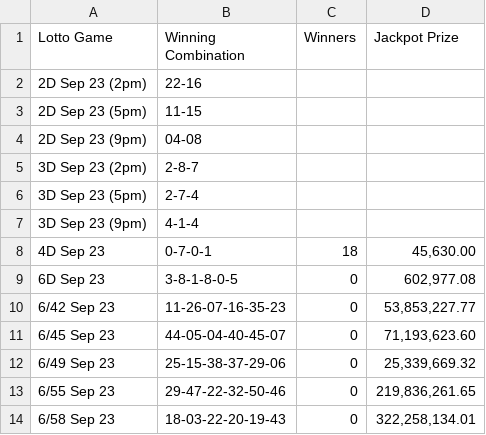
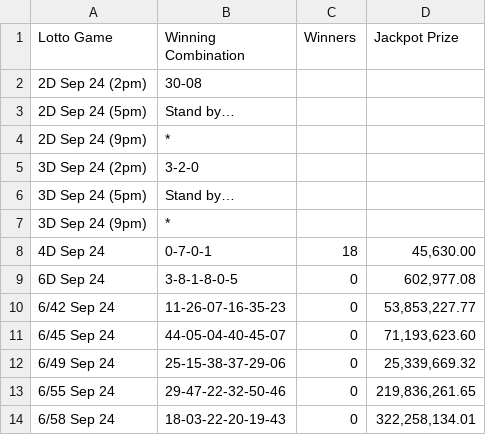
Before and after one commit to swertres/swertres.github.io, a CSV file: data/home.csv, drawn as a sheet.

```diff
--- a/data/home.csv
+++ b/data/home.csv
@@ -1,14 +1,14 @@
 Lotto Game,Winning Combination,Winners,Jackpot Prize
-2D Sep 23 (2pm),22-16,,
-2D Sep 23 (5pm),11-15,,
-2D Sep 23 (9pm),04-08,,
-3D Sep 23 (2pm),2-8-7,,
-3D Sep 23 (5pm),2-7-4,,
-3D Sep 23 (9pm),4-1-4,,
-4D Sep 23,0-7-0-1,18,"45,630.00"
-6D Sep 23,3-8-1-8-0-5,0,"602,977.08"
-6/42 Sep 23,11-26-07-16-35-23,0,"53,853,227.77"
-6/45 Sep 23,44-05-04-40-45-07,0,"71,193,623.60"
-6/49 Sep 23,25-15-38-37-29-06,0,"25,339,669.32"
-6/55 Sep 23,29-47-22-32-50-46,0,"219,836,261.65"
-6/58 Sep 23,18-03-22-20-19-43,0,"322,258,134.01"
+2D Sep 24 (2pm),30-08,,
+2D Sep 24 (5pm),Stand by…,,
+2D Sep 24 (9pm),*,,
+3D Sep 24 (2pm),3-2-0,,
+3D Sep 24 (5pm),Stand by…,,
+3D Sep 24 (9pm),*,,
+4D Sep 24,0-7-0-1,18,"45,630.00"
+6D Sep 24,3-8-1-8-0-5,0,"602,977.08"
+6/42 Sep 24,11-26-07-16-35-23,0,"53,853,227.77"
+6/45 Sep 24,44-05-04-40-45-07,0,"71,193,623.60"
+6/49 Sep 24,25-15-38-37-29-06,0,"25,339,669.32"
+6/55 Sep 24,29-47-22-32-50-46,0,"219,836,261.65"
+6/58 Sep 24,18-03-22-20-19-43,0,"322,258,134.01"
```
Also changed, not shown: data/sep-24-2026.csv.
